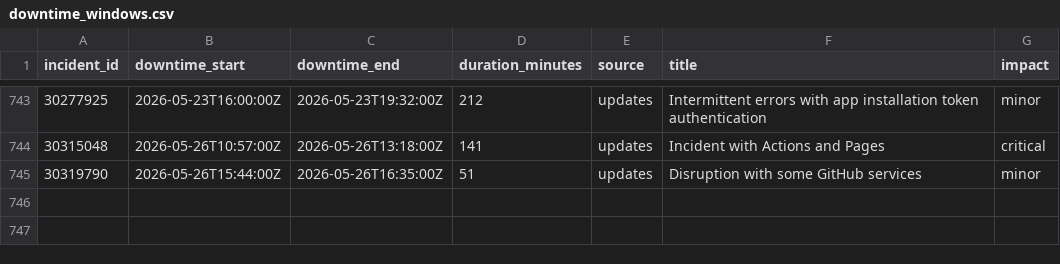
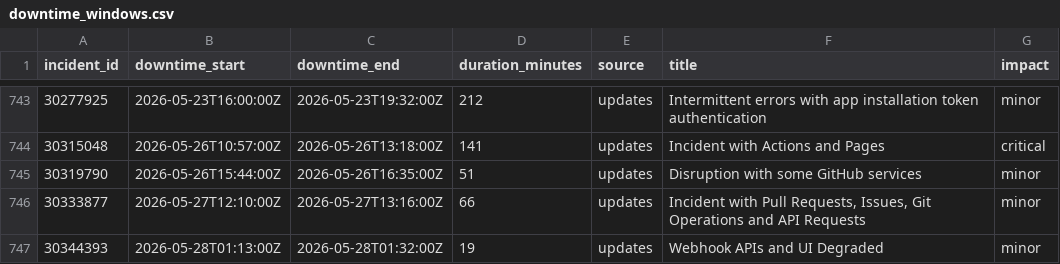
Before and after one commit to mrshu/github-statuses, a CSV file: parsed/downtime_windows.csv, drawn as a sheet; only a part is shown, gaps mark what is left out.

```diff
--- a/parsed/downtime_windows.csv
+++ b/parsed/downtime_windows.csv
@@ -745 +745,3 @@ incident_id,downtime_start,downtime_end,duration_minutes,source,title,impact
 30319790,2026-05-26T15:44:00Z,2026-05-26T16:35:00Z,51,updates,Disruption with some GitHub services,minor
+30333877,2026-05-27T12:10:00Z,2026-05-27T13:16:00Z,66,updates,"Incident with Pull Requests, Issues, Git Operations and API Requests",minor
+30344393,2026-05-28T01:13:00Z,2026-05-28T01:32:00Z,19,updates,Webhook APIs and UI Degraded,minor
```
Also changed, not shown: parsed/segments.csv, 1 other file.
